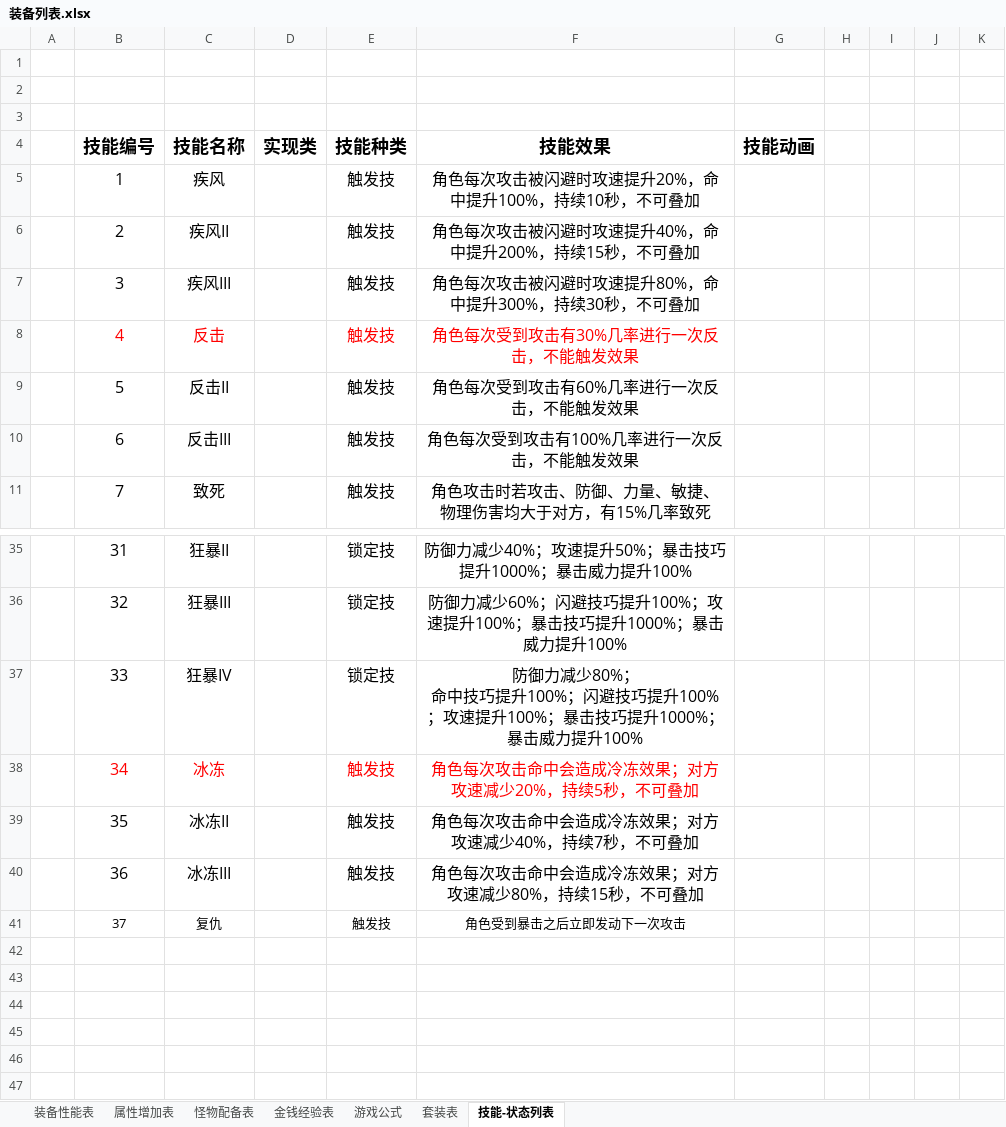
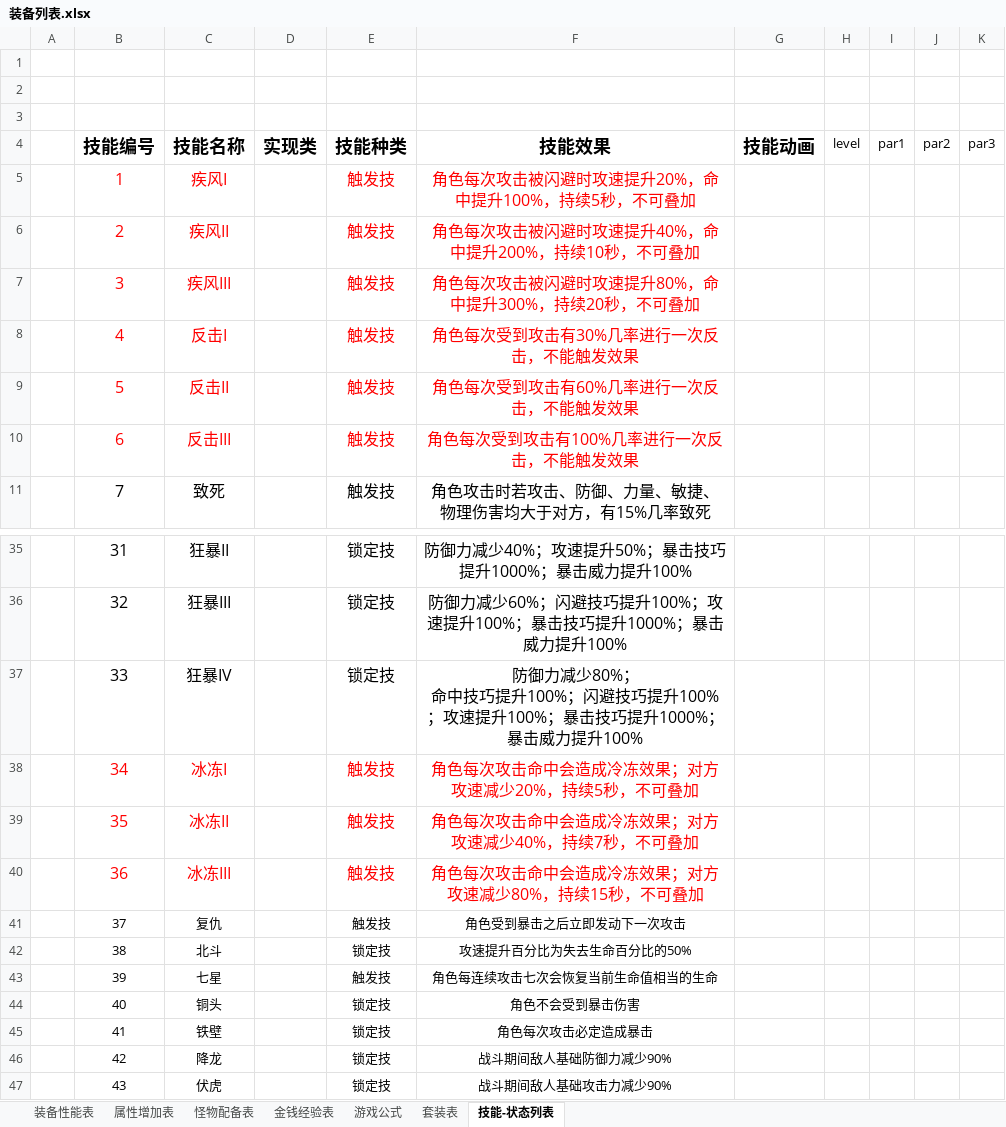
Before and after one commit to shashibici/AMTT, an Excel workbook: 装备列表.xlsx, sheet 技能-状态列表, drawn as a sheet; only a part is shown, gaps mark what is left out; values as stored, in another font and other column widths than the file's, no borders; the diff covers the shown part only; the diff names each change by its address in the sheet, - before the commit and + after, or states it on an @@ line.

```diff
--- a/装备列表.xlsx (sheet 技能-状态列表)
+++ b/装备列表.xlsx (sheet 技能-状态列表)
-H4: (empty)
+H4: level
-I4: (empty)
+I4: par1
-J4: (empty)
+J4: par2
-K4: (empty)
+K4: par3
-B5:C7 text colour: black
+B5:C7 text colour: #FF0000
-C5 (技能名称): 疾风
+C5 (技能名称): 疾风I
-E5:F7 text colour: black
+E5:F7 text colour: #FF0000
-F5 (技能效果): 角色每次攻击被闪避时攻速提升20%，命中提升100%，持续10秒，不可叠加
+F5 (技能效果): 角色每次攻击被闪避时攻速提升20%，命中提升100%，持续5秒，不可叠加
-F6 (技能效果): 角色每次攻击被闪避时攻速提升40%，命中提升200%，持续15秒，不可叠加
+F6 (技能效果): 角色每次攻击被闪避时攻速提升40%，命中提升200%，持续10秒，不可叠加
-F7 (技能效果): 角色每次攻击被闪避时攻速提升80%，命中提升300%，持续30秒，不可叠加
+F7 (技能效果): 角色每次攻击被闪避时攻速提升80%，命中提升300%，持续20秒，不可叠加
-C8 (技能名称): 反击
+C8 (技能名称): 反击I
-B9:C10 text colour: black
+B9:C10 text colour: #FF0000
-E9:F10 text colour: black
+E9:F10 text colour: #FF0000
-C38 (技能名称): 冰冻
+C38 (技能名称): 冰冻I
-B39:C40 text colour: black
+B39:C40 text colour: #FF0000
-E39:F40 text colour: black
+E39:F40 text colour: #FF0000
+row 42:  | 38 | 北斗 |  | 锁定技 | 攻速提升百分比为失去生命百分比的50%
+row 43:  | 39 | 七星 |  | 触发技 | 角色每连续攻击七次会恢复当前生命值相当的生命
+row 44:  | 40 | 铜头 |  | 锁定技 | 角色不会受到暴击伤害
+row 45:  | 41 | 铁壁 |  | 锁定技 | 角色每次攻击必定造成暴击
+row 46:  | 42 | 降龙 |  | 锁定技 | 战斗期间敌人基础防御力减少90%
+row 47:  | 43 | 伏虎 |  | 锁定技 | 战斗期间敌人基础攻击力减少90%
```
Also changed, not shown: 1 edited cell and cell formats elsewhere in this sheet, 35 other files.
